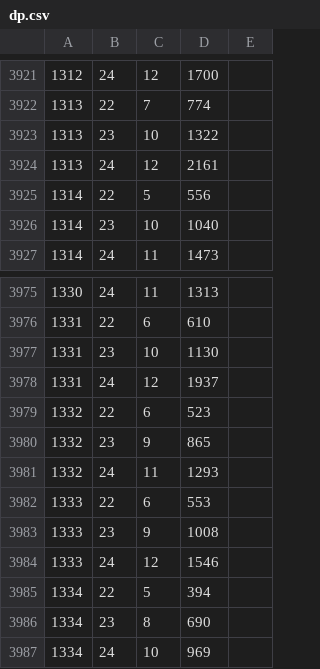
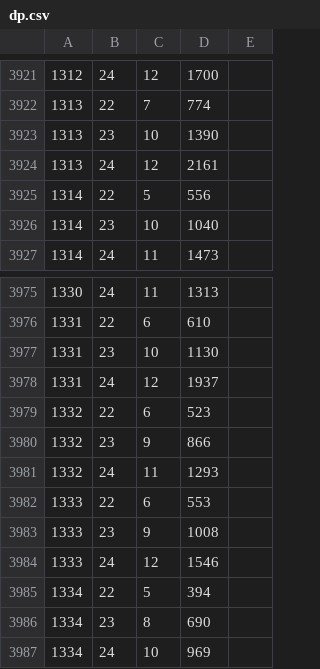
Before and after one commit to syota0304/IIDX_Viewer, a CSV file: 28/dp.csv, drawn as a sheet; only a part is shown, gaps mark what is left out; the diff covers the shown part only.

```diff
--- a/28/dp.csv
+++ b/28/dp.csv
@@ -3922,3 +3922,3 @@
 1313,22,7,774,
-1313,23,10,1322,
+1313,23,10,1390,
 1313,24,12,2161,
@@ -3979,3 +3979,3 @@
 1332,22,6,523,
-1332,23,9,865,
+1332,23,9,866,
 1332,24,11,1293,
```
Also changed, not shown: 5 edited cells elsewhere in this file, 1 other file.
